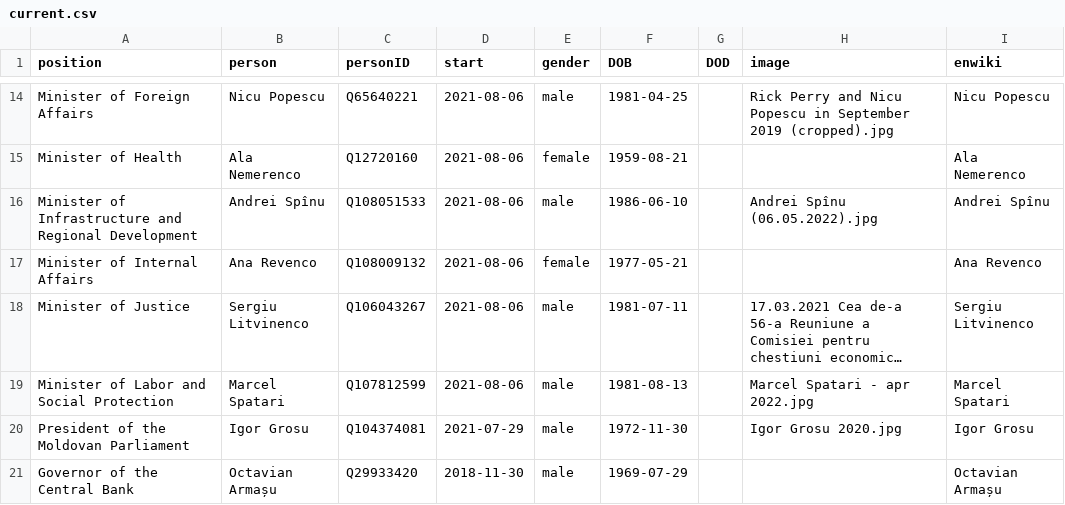
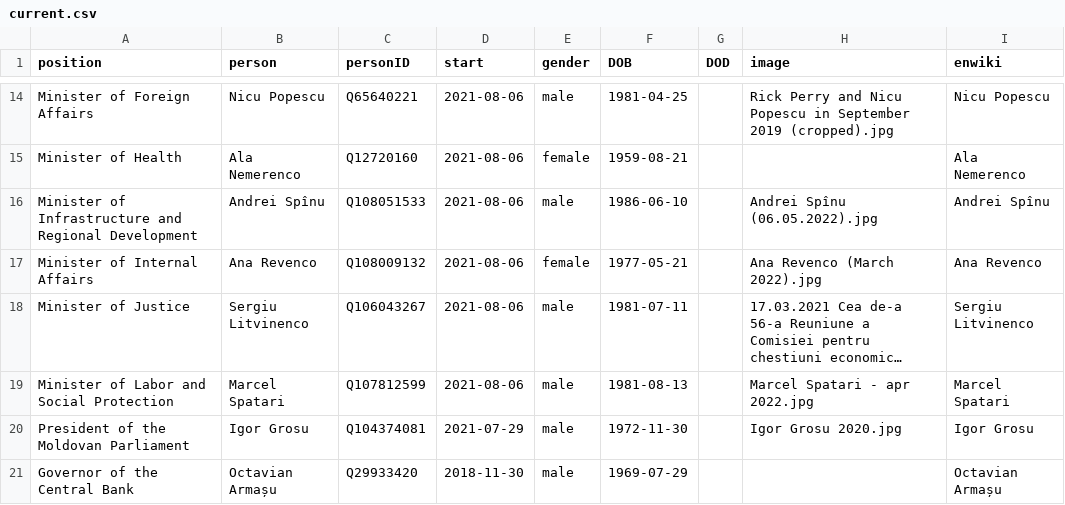
Before and after one commit to every-politician-scrapers/moldova-ministers, a CSV file: html/current.csv, drawn as a sheet; only a part is shown, gaps mark what is left out; long unchanged cells end in …; the diff names each change by its address in the sheet, - before the commit and + after, or states it on an @@ line.

```diff
--- a/html/current.csv
+++ b/html/current.csv
-H17 (image): (empty)
+H17 (image): Ana Revenco (March 2022).jpg
```
Also changed, not shown: html/holders21.csv.
